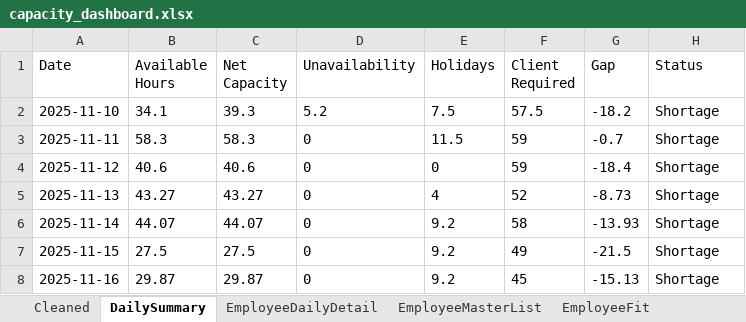
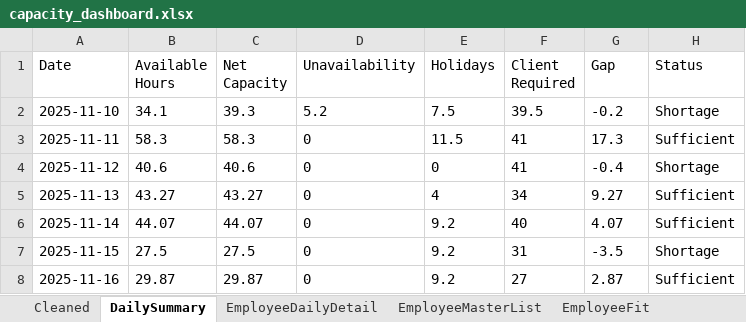
Before and after one commit to Mustansar-tech/CareCapacity, an Excel workbook: capacity_dashboard.xlsx, sheet DailySummary, drawn as a sheet; values as stored, in another font and other column widths than the file's, no borders; the diff names each change by its address in the sheet, - before the commit and + after, or states it on an @@ line.

```diff
--- a/capacity_dashboard.xlsx (sheet DailySummary)
+++ b/capacity_dashboard.xlsx (sheet DailySummary)
-F2 (Client Required): 57.5
+F2 (Client Required): 39.5
-G2 (Gap): -18.2
+G2 (Gap): -0.2
-F3:F4 (Client Required): 59
+F3:F4 (Client Required): 41
-G3 (Gap): -0.7
+G3 (Gap): 17.3
-H3 (Status): Shortage
+H3 (Status): Sufficient
-G4 (Gap): -18.4
+G4 (Gap): -0.4
-F5 (Client Required): 52
+F5 (Client Required): 34
-G5 (Gap): -8.73
+G5 (Gap): 9.27
-H5:H6 (Status): Shortage
+H5:H6 (Status): Sufficient
-F6 (Client Required): 58
+F6 (Client Required): 40
-G6 (Gap): -13.93
+G6 (Gap): 4.07
-F7 (Client Required): 49
+F7 (Client Required): 31
-G7 (Gap): -21.5
+G7 (Gap): -3.5
-F8 (Client Required): 45
+F8 (Client Required): 27
-G8 (Gap): -15.13
+G8 (Gap): 2.87
-H8 (Status): Shortage
+H8 (Status): Sufficient
```
Also changed, not shown: 2 other files.
